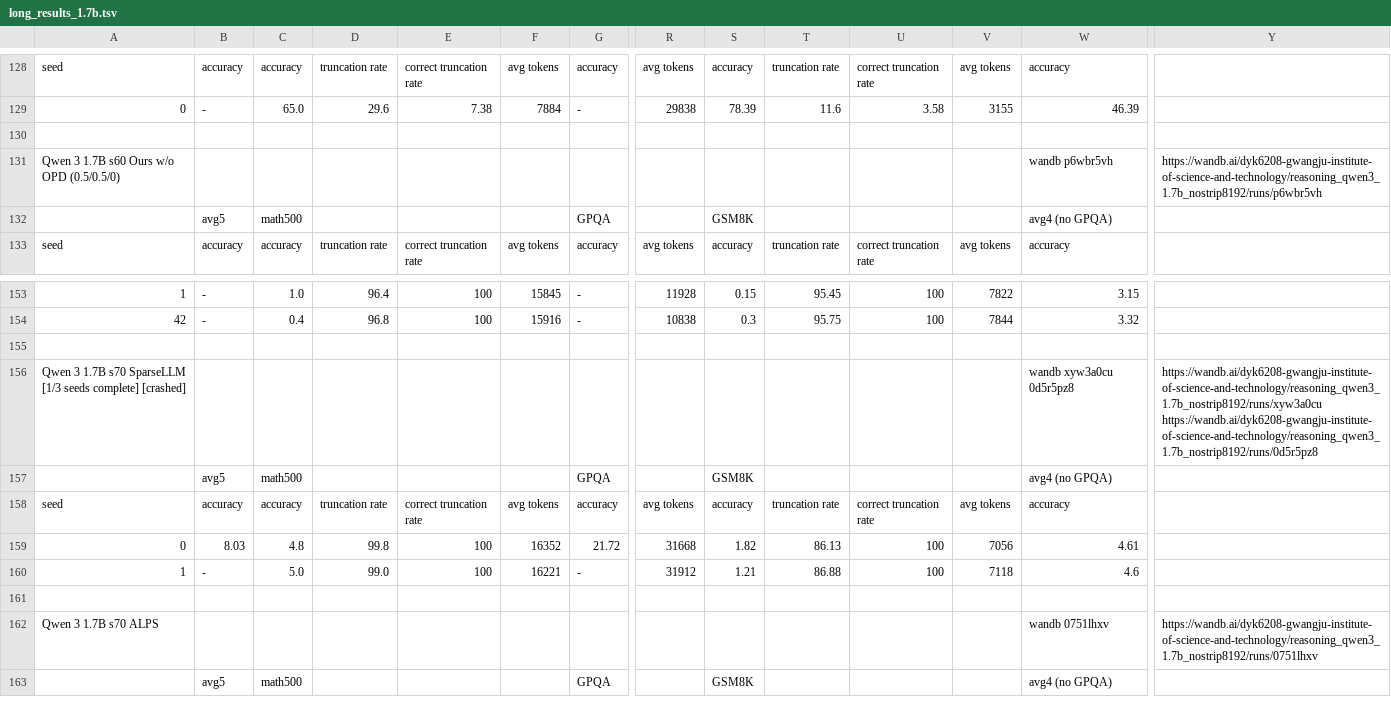
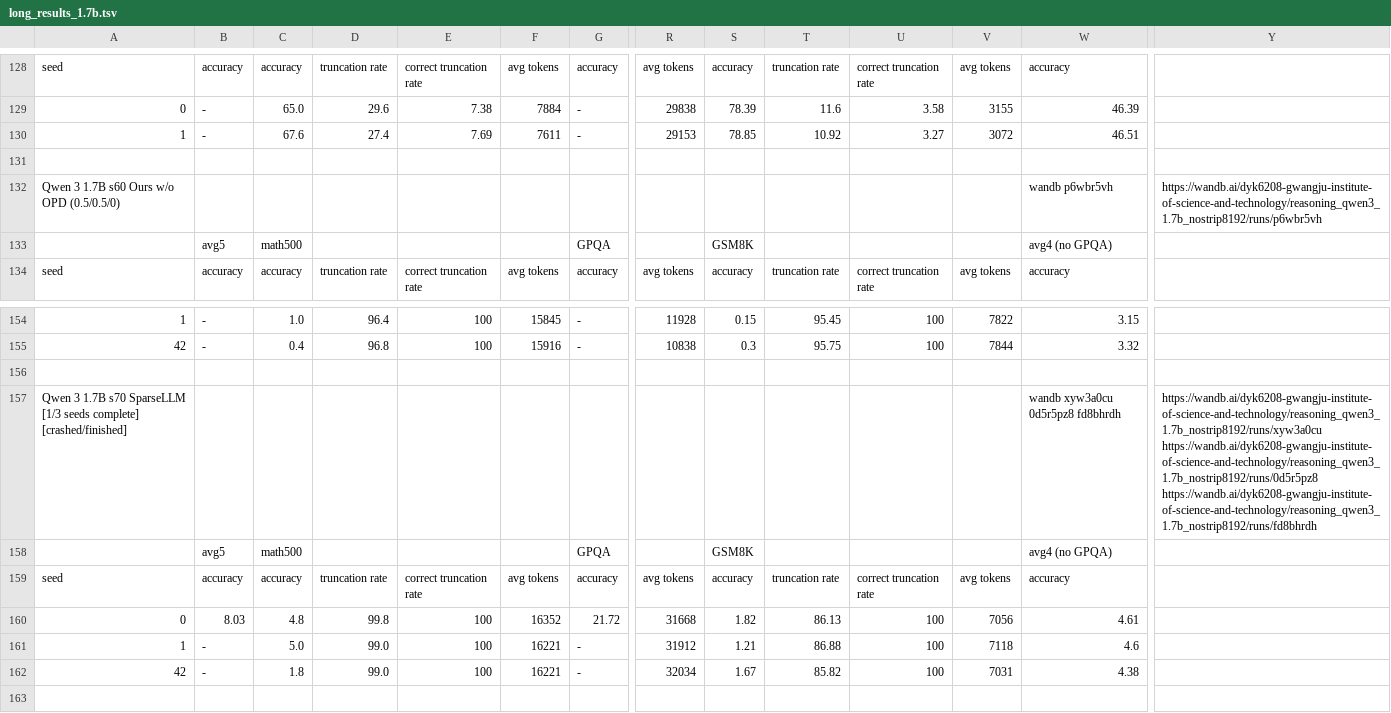
Before and after one commit to cosmos1030/onpolicyelsa_code, a TSV file: long_tsv_results/1.7b/long_results_1.7b.tsv, drawn as a sheet; only a part is shown, gaps mark what is left out; the shorter side is filled out with more unchanged rows; addresses are those after the commit; rows hold the shown columns only; the diff names each change by its address in the sheet, - before the commit and + after, or states it on an @@ line.

Commit message:
harvest: refreshed long/strict TSVs (2026-09-25 10:19:55)

```diff
--- a/long_tsv_results/1.7b/long_results_1.7b.tsv
+++ b/long_tsv_results/1.7b/long_results_1.7b.tsv
+row 130: 1 | - | 67.6 | 27.4 | 7.69 | 7611 | - | 29153 | 78.85 | 10.92 | 3.27 | 3072 | 46.51
-A157: …seeds complete] [crashed]
+A157: …seeds complete] [crashed/finished]
-W157: wandb xyw3a0cu 0d5r5pz8
+W157: wandb xyw3a0cu 0d5r5pz8 fd8bhrdh
-Y157: https://wandb.ai/dyk6208-gwangju-institute-of-science-and-technology/reasoning_qwen3_1.7b_nostrip8192/runs/xyw3a0cu https://wandb.ai/dyk6208-gwangju-institute-of-science-and-technology/reasoning_qwen3_1.7b_nostrip8192/runs/0d5r5pz8
+Y157: https://wandb.ai/dyk6208-gwangju-institute-of-science-and-technology/reasoning_qwen3_1.7b_nostrip8192/runs/xyw3a0cu https://wandb.ai/dyk6208-gwangju-institute-of-science-and-technology/reasoning_qwen3_1.7b_nostrip8192/runs/0d5r5pz8 https://wandb.ai/dyk6208-gwangju-institute-of-science-and-technology/reasoning_qwen3_1.7b_nostrip8192/runs/fd8bhrdh
+row 162: 42 | - | 1.8 | 99.0 | 100 | 16221 | - | 32034 | 1.67 | 85.82 | 100 | 7031 | 4.38
```
Also changed, not shown: long_tsv_results/1.7b/runs_1.7b.tsv.
